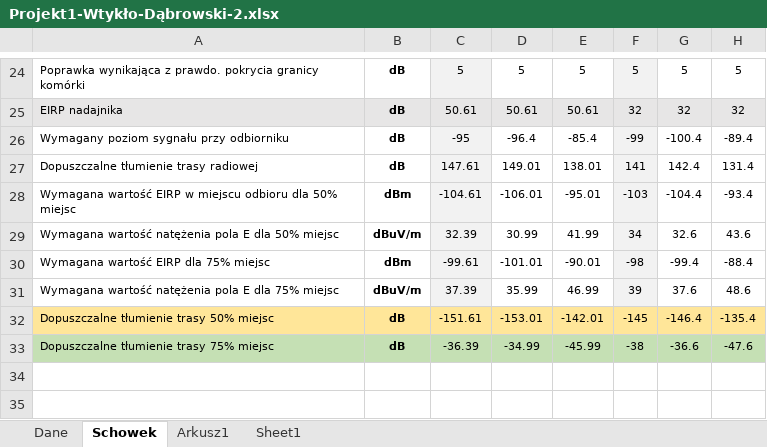
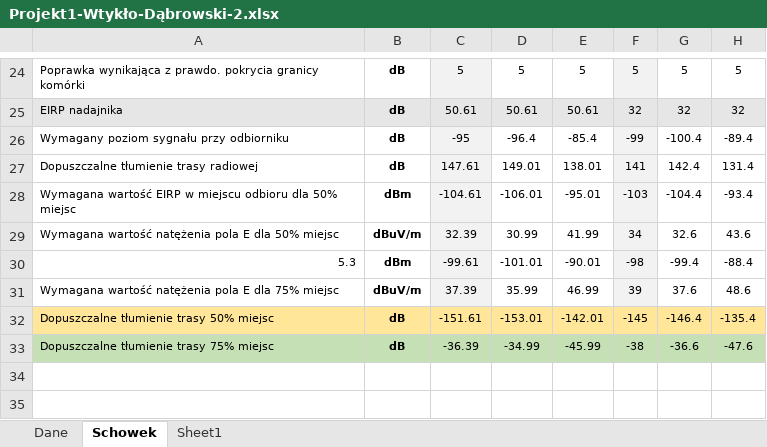
Before and after one commit to jankoEM/SISR, an Excel workbook: Projekt1-Wtykło-Dąbrowski-2.xlsx, sheet Schowek, drawn as a sheet; only a part is shown, gaps mark what is left out; values as stored, in another font and other column widths than the file's, no borders; charts and pictures not drawn; the diff names each change by its address in the sheet, - before the commit and + after, or states it on an @@ line.

```diff
--- a/Projekt1-Wtykło-Dąbrowski-2.xlsx (sheet Schowek)
+++ b/Projekt1-Wtykło-Dąbrowski-2.xlsx (sheet Schowek)
-sheet tab: Arkusz1
-A30: Wymagana wartość EIRP dla 75% miejsc
+A30: 5.3
```
Also changed, not shown: sheet Dane, sheet Sheet1, charts or pictures, 1 other file.
